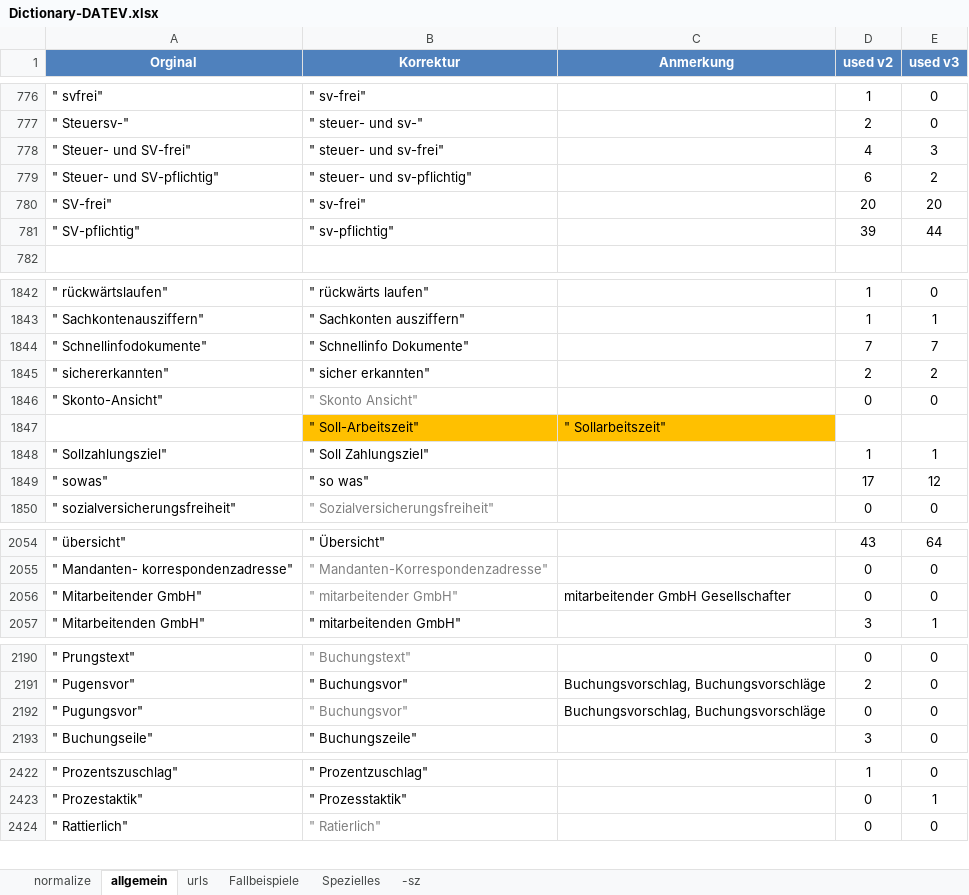
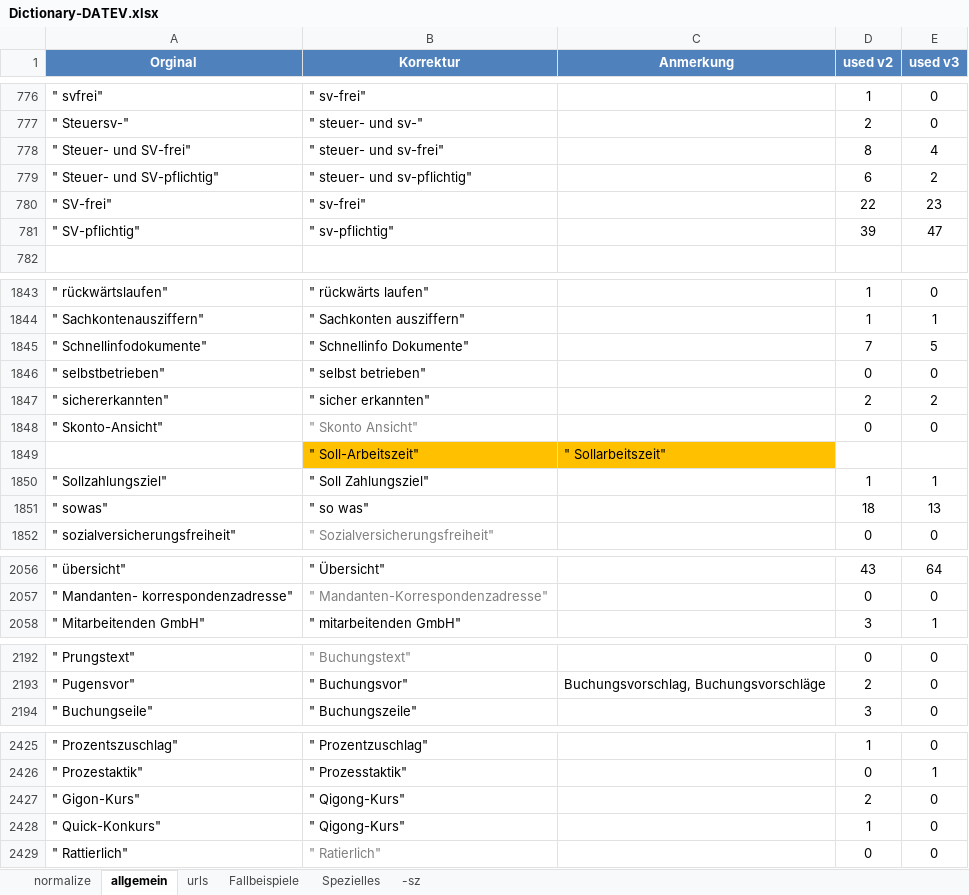
Before and after one commit to jschoen42/whisper-subtitles, an Excel workbook: _dictionary/Dictionary-DATEV.xlsx, sheet allgemein, drawn as a sheet; only a part is shown, gaps mark what is left out; values as stored, in another font and other column widths than the file's, no borders; removed rows and columns are numbered as before the commit, all else as after; the diff covers the shown part only; the diff names each change by its address in the sheet, - before the commit and + after, or states it on an @@ line.

```diff
--- a/_dictionary/Dictionary-DATEV.xlsx (sheet allgemein)
+++ b/_dictionary/Dictionary-DATEV.xlsx (sheet allgemein)
-D778 (used v2): 4
+D778 (used v2): 8
-E778 (used v3): 3
+E778 (used v3): 4
-D780 (used v2): 20
+D780 (used v2): 22
-E780 (used v3): 20
+E780 (used v3): 23
-E781 (used v3): 44
+E781 (used v3): 47
-E1845 (used v3): 7
+E1845 (used v3): 5
+row 1846: " selbstbetrieben" | " selbst betrieben" |  | 0 | 0
-D1851 (used v2): 17
+D1851 (used v2): 18
-E1851 (used v3): 12
+E1851 (used v3): 13
-row 2056: " Mitarbeitender GmbH" | " mitarbeitender GmbH" | mitarbeitender GmbH Gesellschafter | 0 | 0
-row 2192: " Pugungsvor" | " Buchungsvor" | Buchungsvorschlag, Buchungsvorschläge | 0 | 0
+row 2427: " Gigon-Kurs" | " Qigong-Kurs" |  | 2 | 0
+row 2428: " Quick-Konkurs" | " Qigong-Kurs" |  | 1 | 0
```
Also changed, not shown: 4 added rows and 60 edited cells elsewhere in this sheet, sheet normalize, sheet Spezielles, sheet urls, 30 other files.
